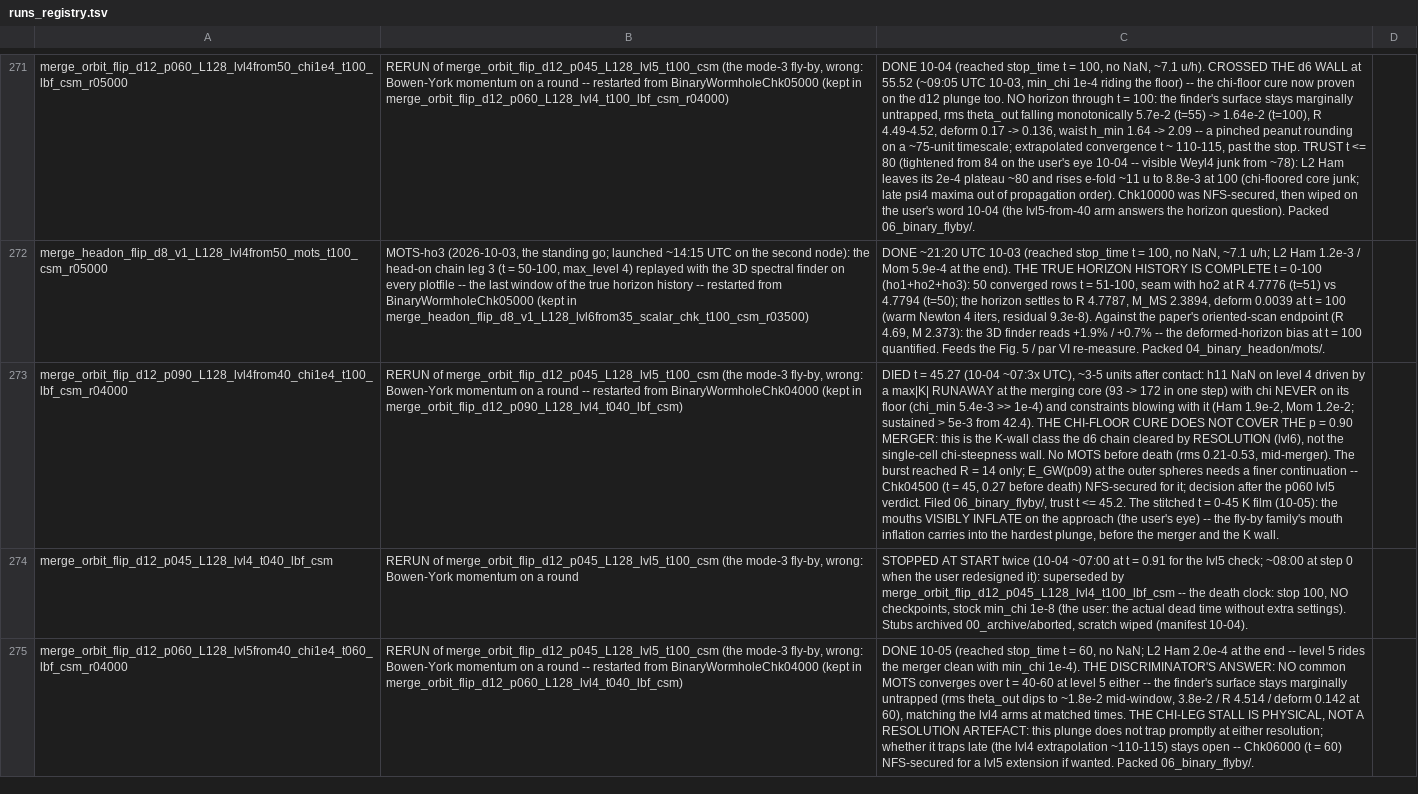
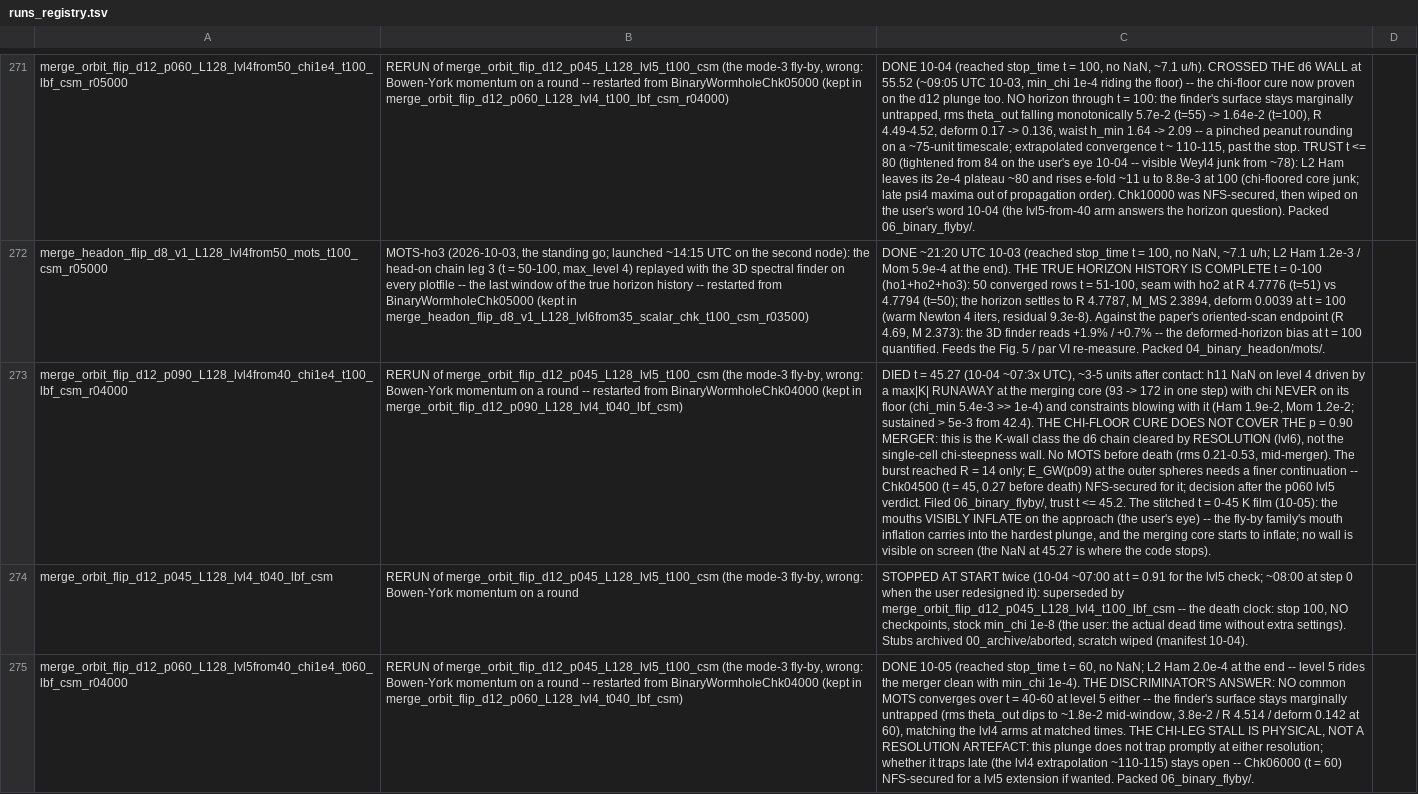
Before and after one commit to Nikchik-coder/GRTeclyn, a TSV file: results/merger/runs_registry.tsv, drawn as a sheet; only a part is shown, gaps mark what is left out; the diff names each change by its address in the sheet, - before the commit and + after, or states it on an @@ line.

Commit message:
Video 07 retitled: the hardest plunge's mouths inflate, no wall
The user, on the p090 film: the merged core never hits a curvature
wall on screen, it starts to inflate. The video is renamed
07_hardest_plunge_mouths_inflate.mp4 and its title, captions and
description now say what is visible: the mouths inflate on the
approach and the merging core starts to inflate; the record ends at
t = 45.3 where the simulation stops. The movies README row, STATUS
and the registry note carry the same reading; the run's K-runaway NaN
stays recorded as where the code stops.

```diff
--- a/results/merger/runs_registry.tsv
+++ b/results/merger/runs_registry.tsv
-C273: …hardest plunge, before the merger and the K wall.
+C273: …hardest plunge, and the merging core starts to inflate; no wall is visible on screen (the NaN at 45.27 is where the code stops).
```
Also changed, not shown: 6 other files.
